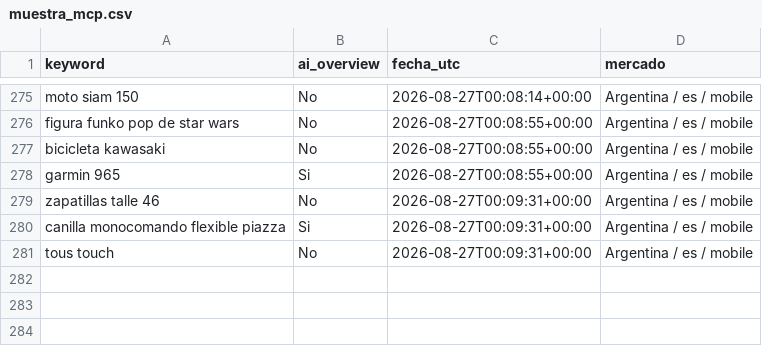
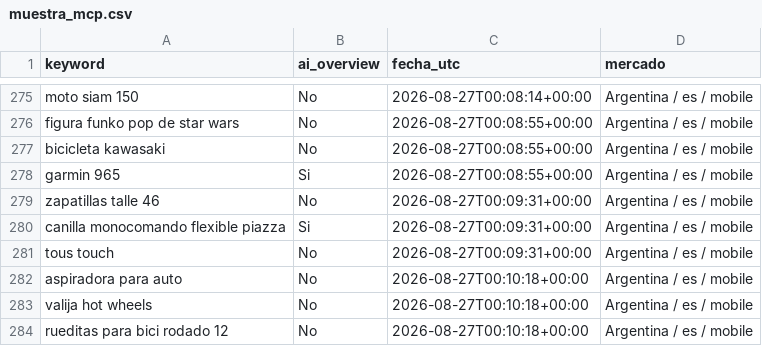
Before and after one commit to NFerreiro/lawebpiola, a CSV file: estado/muestra_mcp.csv, drawn as a sheet; only a part is shown, gaps mark what is left out.

```diff
--- a/estado/muestra_mcp.csv
+++ b/estado/muestra_mcp.csv
@@ -281 +281,4 @@ canilla monocomando flexible piazza,Si,2026-08-27T00:09:31+00:00,Argentina / es
 tous touch,No,2026-08-27T00:09:31+00:00,Argentina / es / mobile
+aspiradora para auto,No,2026-08-27T00:10:18+00:00,Argentina / es / mobile
+valija hot wheels,No,2026-08-27T00:10:18+00:00,Argentina / es / mobile
+rueditas para bici rodado 12,No,2026-08-27T00:10:18+00:00,Argentina / es / mobile
```
